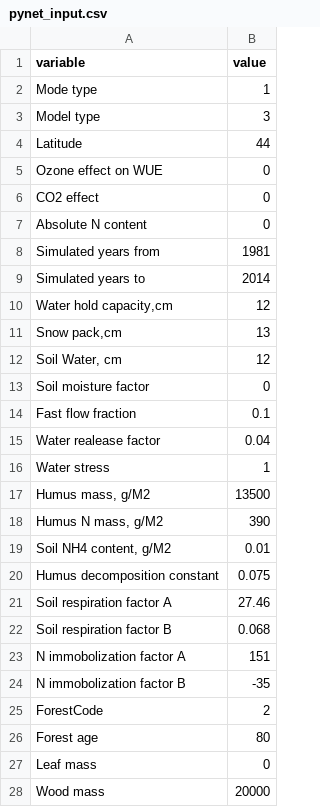
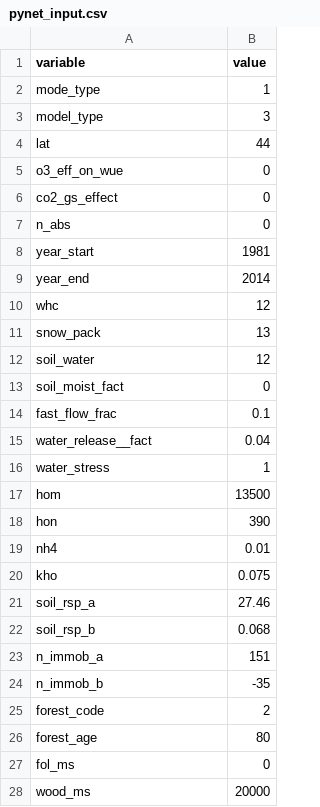
Before and after one commit to Jack-Hastings/PYnET, a CSV file: Input/pynet_input.csv, drawn as a sheet; only a part is shown; the diff covers the shown part only.

Commit message:
variable accounting

```diff
--- a/Input/pynet_input.csv
+++ b/Input/pynet_input.csv
@@ -1,28 +1,28 @@
 variable,value
-Mode type,1
-Model type,3
-Latitude,44
-Ozone effect on WUE,0
-CO2 effect,0
-Absolute N content,0
-Simulated years from,1981
-Simulated years to,2014
-"Water hold capacity,cm",12
-"Snow pack,cm",13
-"Soil Water, cm",12
-Soil moisture factor,0
-Fast flow fraction,0.1
-Water realease factor,0.04
-Water stress,1
-"Humus mass, g/M2",13500
-"Humus N mass, g/M2",390
-"Soil NH4 content, g/M2",0.01
-Humus decomposition constant,0.075
-Soil respiration factor A,27.46
-Soil respiration factor B,0.068
-N immobolization factor A,151
-N immobolization factor B,-35
-ForestCode,2
-Forest age,80
-Leaf mass,0
-Wood mass,20000
+mode_type,1
+model_type,3
+lat,44
+o3_eff_on_wue,0
+co2_gs_effect,0
+n_abs,0
+year_start,1981
+year_end,2014
+whc,12
+snow_pack,13
+soil_water,12
+soil_moist_fact,0
+fast_flow_frac,0.1
+water_release__fact,0.04
+water_stress,1
+hom,13500
+hon,390
+nh4,0.01
+kho,0.075
+soil_rsp_a,27.46
+soil_rsp_b,0.068
+n_immob_a,151
+n_immob_b,-35
+forest_code,2
+forest_age,80
+fol_ms,0
+wood_ms,20000
```
Also changed, not shown: 62 edited cells elsewhere in this file, 3 other files.
